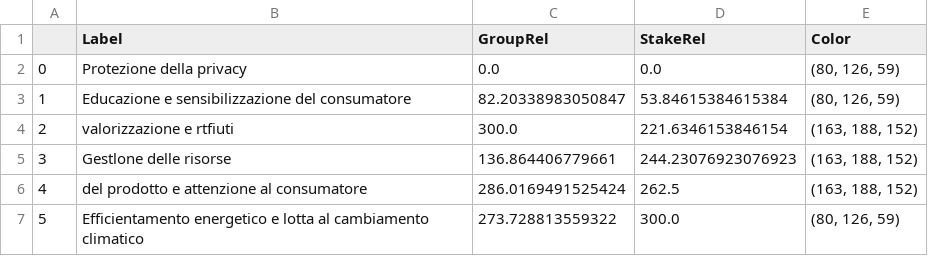
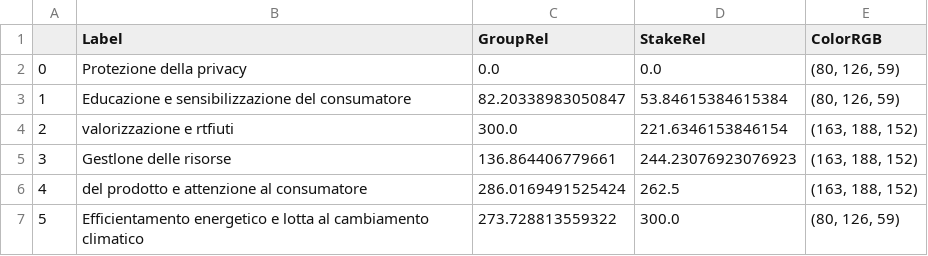
Before and after one commit to nebuchadneZZar01/sustineo_extractor, a CSV file: out/amadori1.csv, drawn as a sheet.

Commit message:
Update & fixes
Completed capture of area colors

```diff
--- a/out/amadori1.csv
+++ b/out/amadori1.csv
@@ -1,2 +1,2 @@
-,Label,GroupRel,StakeRel,Color
+,Label,GroupRel,StakeRel,ColorRGB
 0,Protezione della privacy,0.0,0.0,"(80, 126, 59)"
```
Also changed, not shown: out/amadori2.csv, 3 other files.
